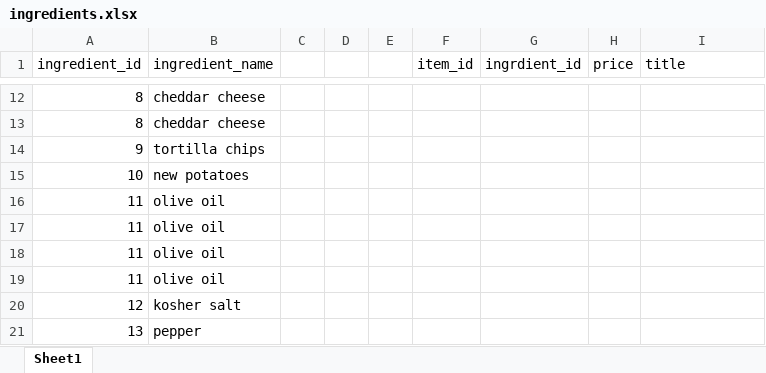
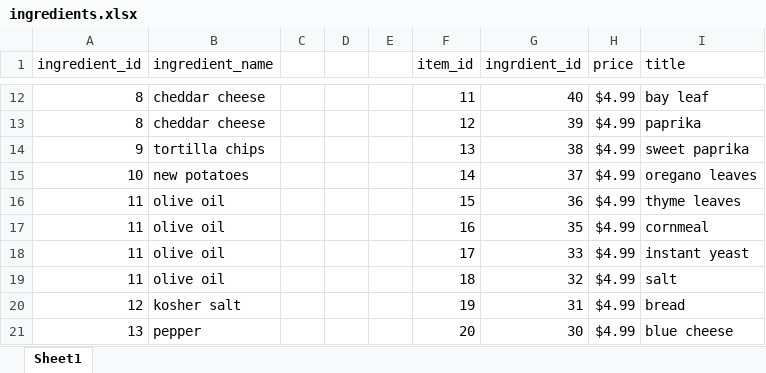
Before and after one commit to bkennedy04/E-commerce, an Excel workbook: documentation/ingredients.xlsx, sheet Sheet1, drawn as a sheet; only a part is shown, gaps mark what is left out; values as stored, in another font and other column widths than the file's, no borders; the diff covers the shown part only; the diff names each change by its address in the sheet, - before the commit and + after, or states it on an @@ line.

```diff
--- a/documentation/ingredients.xlsx (sheet Sheet1)
+++ b/documentation/ingredients.xlsx (sheet Sheet1)
-F12 (item_id): (empty)
+F12 (item_id): 11
-G12 (ingrdient_id): (empty)
+G12 (ingrdient_id): 40
-H12:H21 (price): (empty)
+H12:H21 (price): $4.99
-I12 (title): (empty)
+I12 (title): bay leaf
-F13 (item_id): (empty)
+F13 (item_id): 12
-G13 (ingrdient_id): (empty)
+G13 (ingrdient_id): 39
-I13 (title): (empty)
+I13 (title): paprika
-F14 (item_id): (empty)
+F14 (item_id): 13
-G14 (ingrdient_id): (empty)
+G14 (ingrdient_id): 38
-I14 (title): (empty)
+I14 (title): sweet paprika
-F15 (item_id): (empty)
+F15 (item_id): 14
-G15 (ingrdient_id): (empty)
+G15 (ingrdient_id): 37
-I15 (title): (empty)
+I15 (title): oregano leaves
-F16 (item_id): (empty)
+F16 (item_id): 15
-G16 (ingrdient_id): (empty)
+G16 (ingrdient_id): 36
-I16 (title): (empty)
+I16 (title): thyme leaves
-F17 (item_id): (empty)
+F17 (item_id): 16
-G17 (ingrdient_id): (empty)
+G17 (ingrdient_id): 35
-I17 (title): (empty)
+I17 (title): cornmeal
-F18 (item_id): (empty)
+F18 (item_id): 17
-G18 (ingrdient_id): (empty)
+G18 (ingrdient_id): 33
-I18 (title): (empty)
+I18 (title): instant yeast
-F19 (item_id): (empty)
+F19 (item_id): 18
-G19 (ingrdient_id): (empty)
+G19 (ingrdient_id): 32
-I19 (title): (empty)
+I19 (title): salt
-F20 (item_id): (empty)
+F20 (item_id): 19
-G20 (ingrdient_id): (empty)
+G20 (ingrdient_id): 31
-I20 (title): (empty)
+I20 (title): bread
-F21 (item_id): (empty)
+F21 (item_id): 20
-G21 (ingrdient_id): (empty)
+G21 (ingrdient_id): 30
-I21 (title): (empty)
+I21 (title): blue cheese
```
Also changed, not shown: 156 edited cells elsewhere in this sheet, 1 other file.
